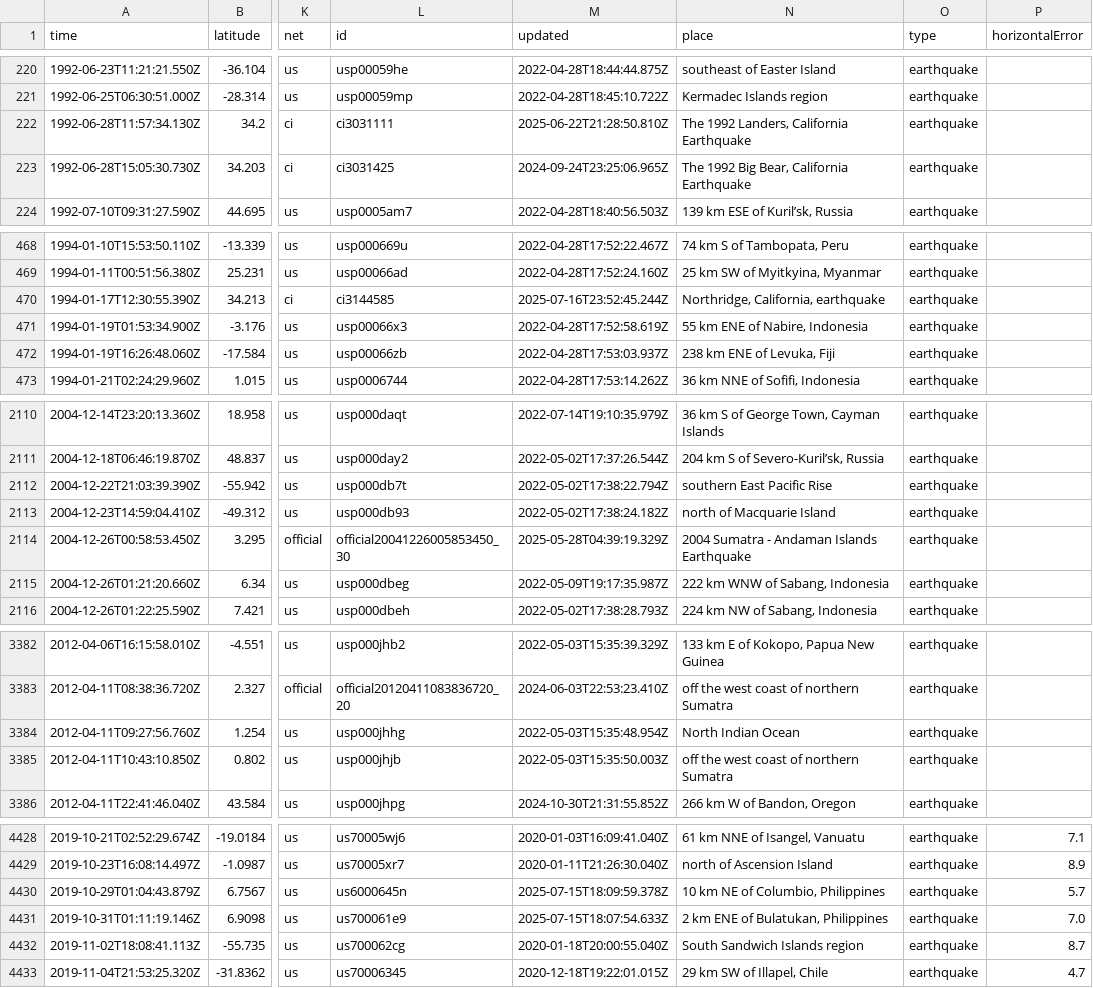
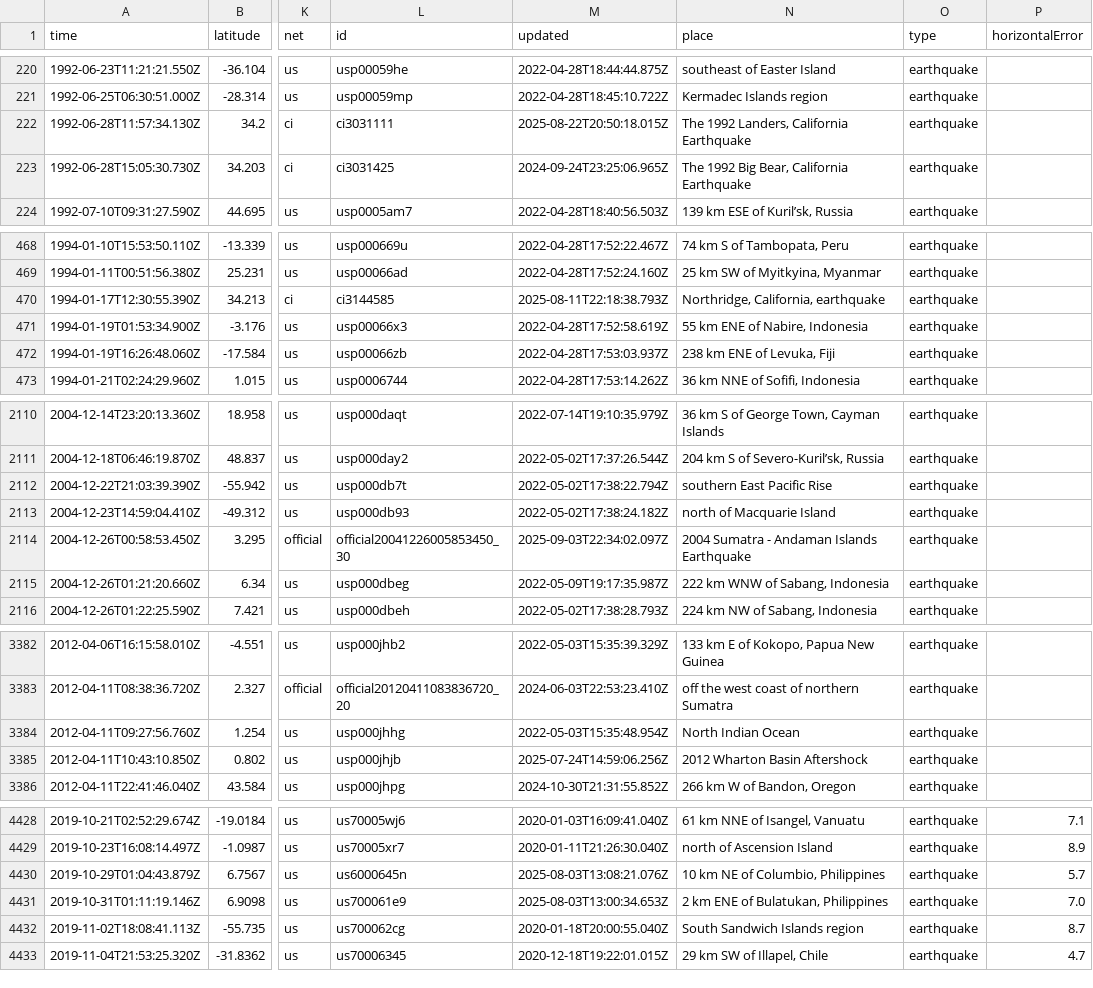
Before and after one commit to yvonnefroehlich/gmt-pygmt-plotting, a CSV file: 005_global_seismicity/01_in_data/data_global_seismicity_1991-01-01to2019-12-31_mw6to10.csv, drawn as a sheet; only a part is shown, gaps mark what is left out; the diff covers the shown part only; the diff names each change by its address in the sheet, - before the commit and + after, or states it on an @@ line.

```diff
--- a/005_global_seismicity/01_in_data/data_global_seismicity_1991-01-01to2019-12-31_mw6to10.csv
+++ b/005_global_seismicity/01_in_data/data_global_seismicity_1991-01-01to2019-12-31_mw6to10.csv
-M222 (updated): 2025-06-22T21:28:50.810Z
+M222 (updated): 2025-08-22T20:50:18.015Z
-M470 (updated): 2025-07-16T23:52:45.244Z
+M470 (updated): 2025-08-11T22:18:38.793Z
-M2114 (updated): 2025-05-28T04:39:19.329Z
+M2114 (updated): 2025-09-03T22:34:02.097Z
-M3385 (updated): 2022-05-03T15:35:50.003Z
+M3385 (updated): 2025-07-24T14:59:06.256Z
-N3385 (place): off the west coast of northern Sumatra
+N3385 (place): 2012 Wharton Basin Aftershock
-M4430 (updated): 2025-07-15T18:09:59.378Z
+M4430 (updated): 2025-08-03T13:08:21.076Z
-M4431 (updated): 2025-07-15T18:07:54.633Z
+M4431 (updated): 2025-08-03T13:00:34.653Z
```
Also changed, not shown: 26 edited cells elsewhere in this file, 3 other files.
